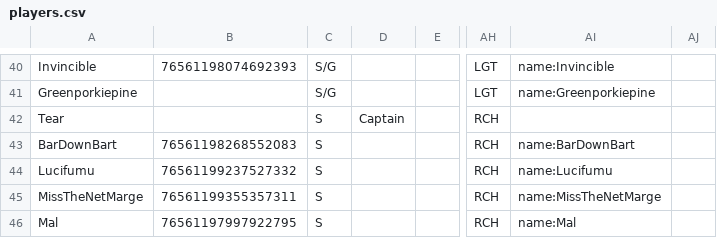
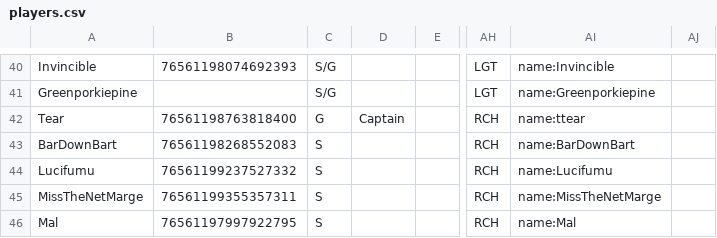
Before and after one commit to SundinWCPL/WCPL, a CSV file: data/S3/D2/players.csv, drawn as a sheet; only a part is shown, gaps mark what is left out; the diff names each change by its address in the sheet, - before the commit and + after, or states it on an @@ line.

Commit message:
ttear fix

```diff
--- a/data/S3/D2/players.csv
+++ b/data/S3/D2/players.csv
-B42: (empty)
+B42: 76561198763818400
-C42: S
+C42: G
-AI42: (empty)
+AI42: name:ttear
```
